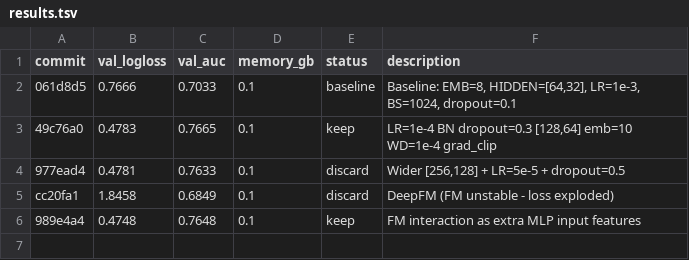
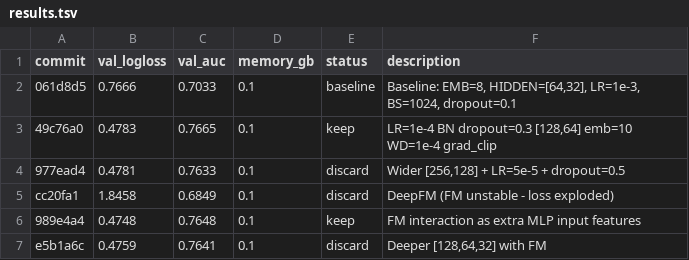
Before and after one commit to ggruschka/autoresearch-equativ-demo, a TSV file: ctr_prediction/results.tsv, drawn as a sheet.

Commit message:
Results: discard [128,64,32] (0.4759 > 0.4748)

```diff
--- a/ctr_prediction/results.tsv
+++ b/ctr_prediction/results.tsv
@@ -6 +6,2 @@ cc20fa1	1.8458	0.6849	0.1	discard	DeepFM (FM unstable - loss exploded)
 989e4a4	0.4748	0.7648	0.1	keep	FM interaction as extra MLP input features
+e5b1a6c	0.4759	0.7641	0.1	discard	Deeper [128,64,32] with FM
```
Also changed, not shown: 1 other file.
